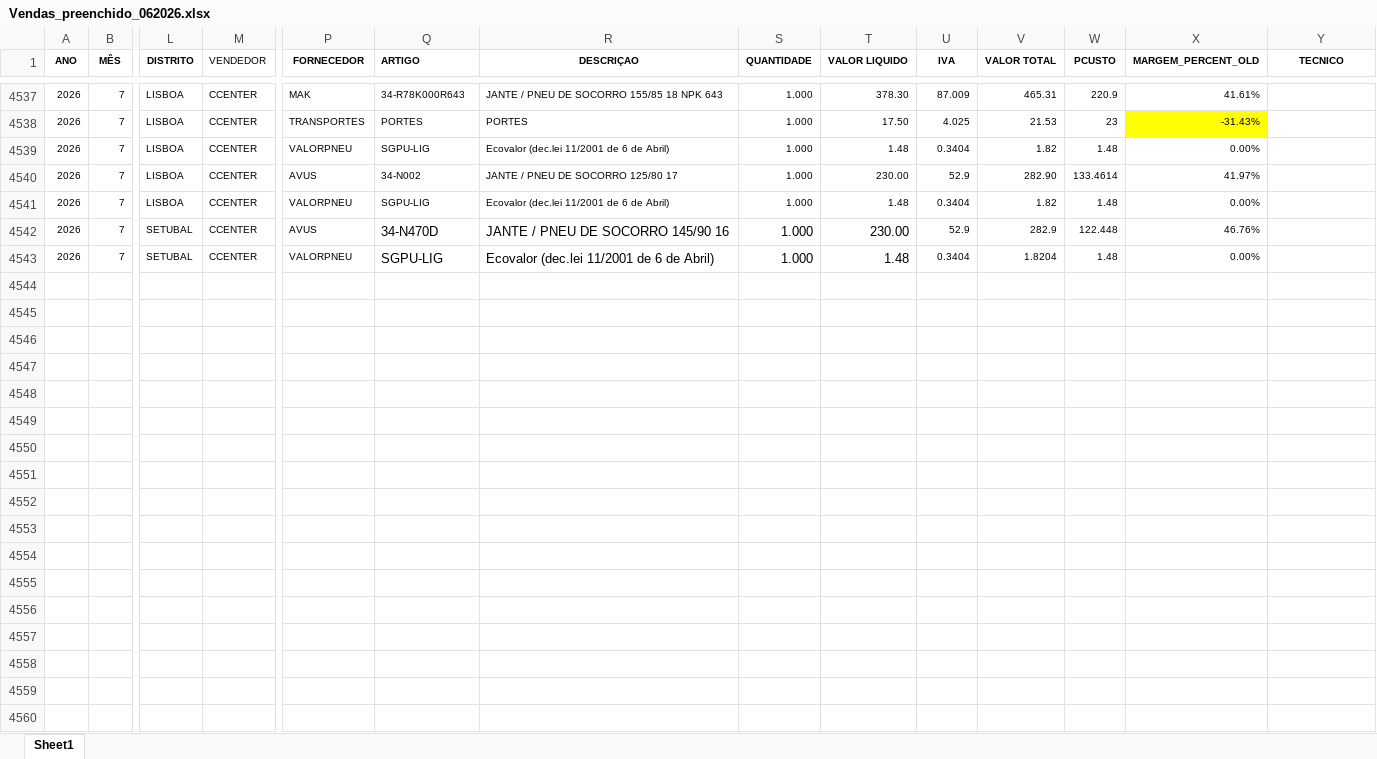
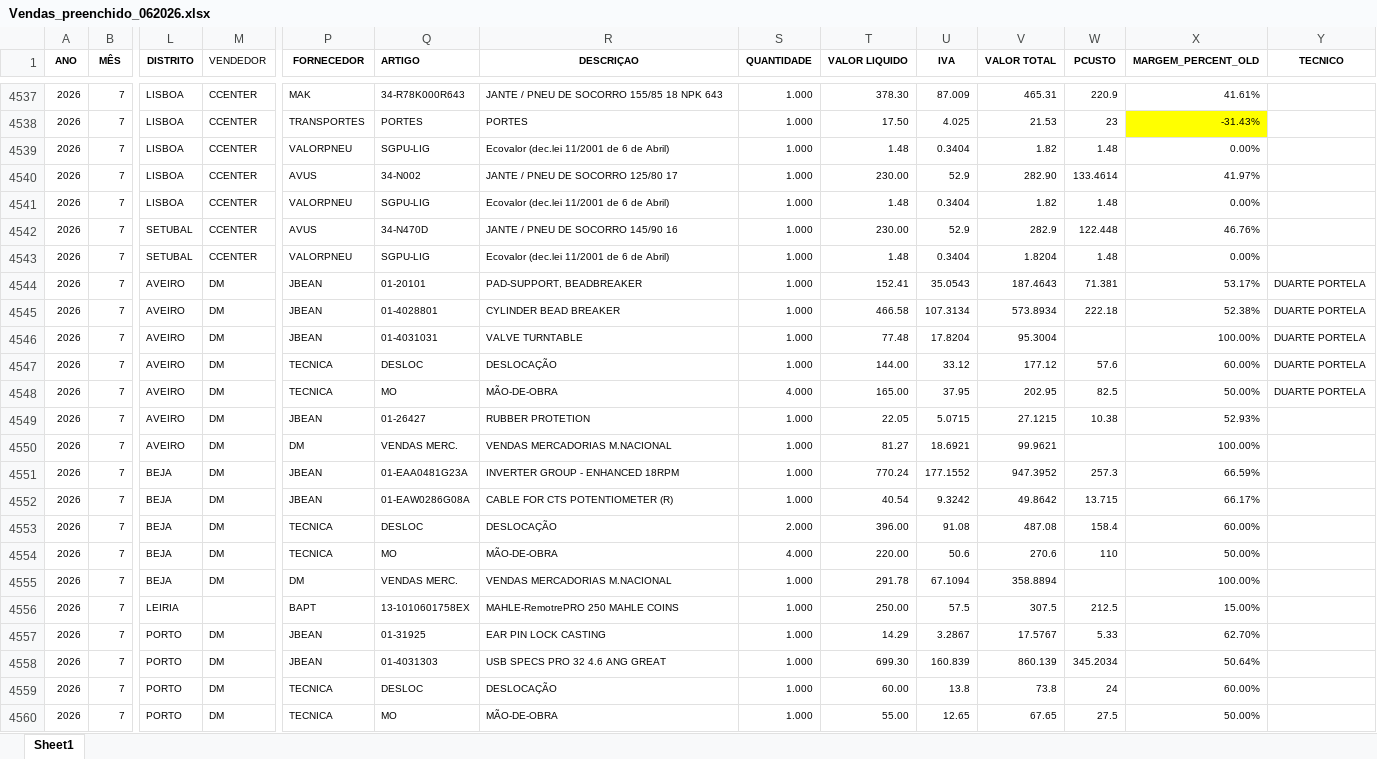
Before and after one commit to PedroM1976/PortalDm, an Excel workbook: Vendas_preenchido_062026.xlsx, sheet Sheet1, drawn as a sheet; only a part is shown, gaps mark what is left out; values as stored, in another font and other column widths than the file's, no borders; rows hold the shown columns only; the diff covers the shown part only; the diff names each change by its address in the sheet, - before the commit and + after, or states it on an @@ line.

```diff
--- a/Vendas_preenchido_062026.xlsx (sheet Sheet1)
+++ b/Vendas_preenchido_062026.xlsx (sheet Sheet1)
@@ Q4542:T4543 text size: smaller @@
+row 4544: 2026 | 7 | AVEIRO | DM | JBEAN | 01-20101 | PAD-SUPPORT, BEADBREAKER | 1.000 | 152.41 | 35.0543 | 187.4643 | 71.381 | 53.17% | DUARTE PORTELA
+row 4545: 2026 | 7 | AVEIRO | DM | JBEAN | 01-4028801 | CYLINDER BEAD BREAKER | 1.000 | 466.58 | 107.3134 | 573.8934 | 222.18 | 52.38% | DUARTE PORTELA
+row 4546: 2026 | 7 | AVEIRO | DM | JBEAN | 01-4031031 | VALVE TURNTABLE | 1.000 | 77.48 | 17.8204 | 95.3004 |  | 100.00% | DUARTE PORTELA
+row 4547: 2026 | 7 | AVEIRO | DM | TECNICA | DESLOC | DESLOCAÇÃO | 1.000 | 144.00 | 33.12 | 177.12 | 57.6 | 60.00% | DUARTE PORTELA
+row 4548: 2026 | 7 | AVEIRO | DM | TECNICA | MO | MÃO-DE-OBRA | 4.000 | 165.00 | 37.95 | 202.95 | 82.5 | 50.00% | DUARTE PORTELA
+row 4549: 2026 | 7 | AVEIRO | DM | JBEAN | 01-26427 | RUBBER PROTETION | 1.000 | 22.05 | 5.0715 | 27.1215 | 10.38 | 52.93%
+row 4550: 2026 | 7 | AVEIRO | DM | DM | VENDAS MERC. | VENDAS MERCADORIAS M.NACIONAL | 1.000 | 81.27 | 18.6921 | 99.9621 |  | 100.00%
+row 4551: 2026 | 7 | BEJA | DM | JBEAN | 01-EAA0481G23A | INVERTER GROUP - ENHANCED 18RPM | 1.000 | 770.24 | 177.1552 | 947.3952 | 257.3 | 66.59%
+row 4552: 2026 | 7 | BEJA | DM | JBEAN | 01-EAW0286G08A | CABLE FOR CTS POTENTIOMETER (R) | 1.000 | 40.54 | 9.3242 | 49.8642 | 13.715 | 66.17%
+row 4553: 2026 | 7 | BEJA | DM | TECNICA | DESLOC | DESLOCAÇÃO | 2.000 | 396.00 | 91.08 | 487.08 | 158.4 | 60.00%
+row 4554: 2026 | 7 | BEJA | DM | TECNICA | MO | MÃO-DE-OBRA | 4.000 | 220.00 | 50.6 | 270.6 | 110 | 50.00%
+row 4555: 2026 | 7 | BEJA | DM | DM | VENDAS MERC. | VENDAS MERCADORIAS M.NACIONAL | 1.000 | 291.78 | 67.1094 | 358.8894 |  | 100.00%
+row 4556: 2026 | 7 | LEIRIA |  | BAPT | 13-1010601758EX | MAHLE-RemotrePRO 250 MAHLE COINS | 1.000 | 250.00 | 57.5 | 307.5 | 212.5 | 15.00%
+row 4557: 2026 | 7 | PORTO | DM | JBEAN | 01-31925 | EAR PIN LOCK CASTING | 1.000 | 14.29 | 3.2867 | 17.5767 | 5.33 | 62.70%
+row 4558: 2026 | 7 | PORTO | DM | JBEAN | 01-4031303 | USB SPECS PRO 32 4.6 ANG GREAT | 1.000 | 699.30 | 160.839 | 860.139 | 345.2034 | 50.64%
+row 4559: 2026 | 7 | PORTO | DM | TECNICA | DESLOC | DESLOCAÇÃO | 1.000 | 60.00 | 13.8 | 73.8 | 24 | 60.00%
+row 4560: 2026 | 7 | PORTO | DM | TECNICA | MO | MÃO-DE-OBRA | 1.000 | 55.00 | 12.65 | 67.65 | 27.5 | 50.00%
```
Also changed, not shown: 10 added rows, 157 edited cells and cell formats elsewhere in this sheet, formulas that keep their value, 1 other file.
